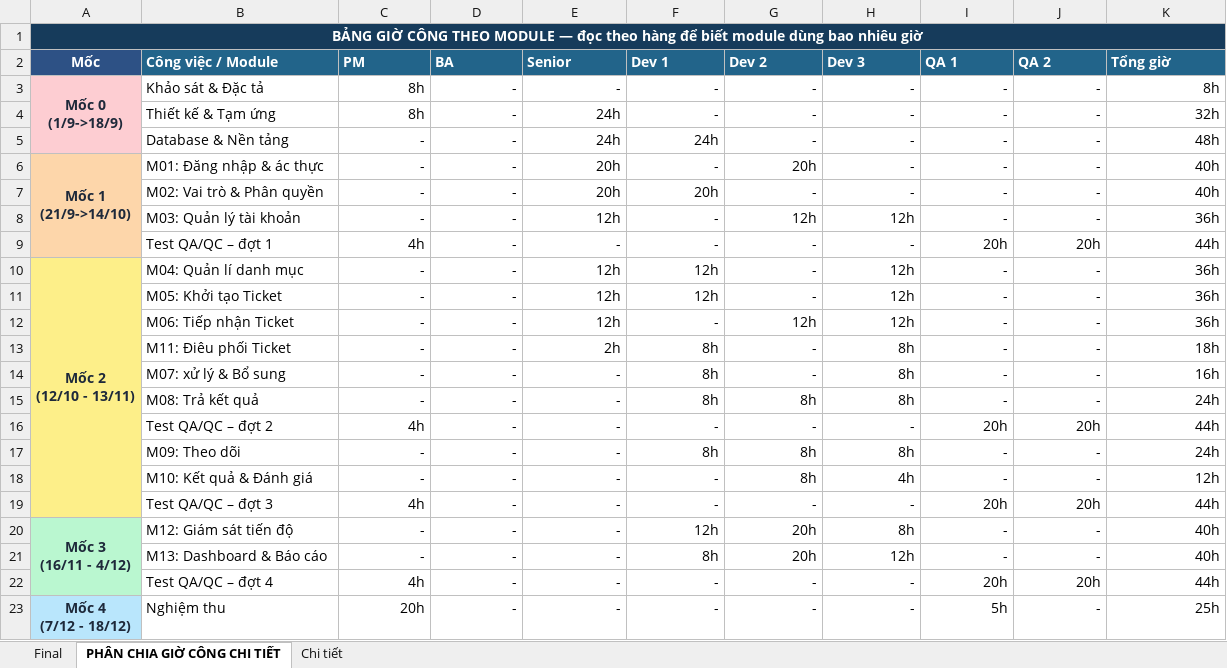
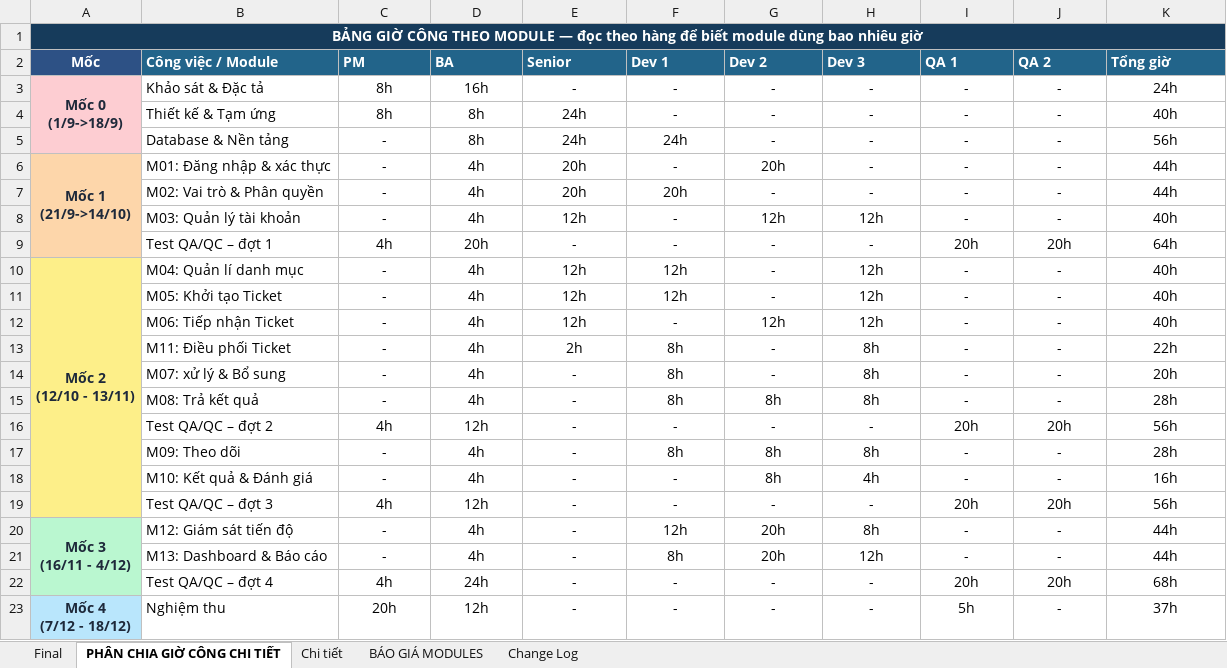
Before and after one commit to IvyPear/UniSupport, an Excel workbook: docs/08-project/Master Schedule.xlsx, sheet PHÂN CHIA GIỜ CÔNG CHI TIẾT, drawn as a sheet; only a part is shown; values as stored, in another font and other column widths than the file's, no borders; charts and pictures not drawn; the diff covers the shown part only; the diff names each change by its address in the sheet, - before the commit and + after, or states it on an @@ line.

```diff
--- a/docs/08-project/Master Schedule.xlsx (sheet PHÂN CHIA GIỜ CÔNG CHI TIẾT)
+++ b/docs/08-project/Master Schedule.xlsx (sheet PHÂN CHIA GIỜ CÔNG CHI TIẾT)
+sheet tab: BÁO GIÁ MODULES
+sheet tab: Change Log
-C3:K23 alignment: right
+C3:K23 alignment: center
-D3 (BA): -
+D3 (BA): 16h
-K3 (Tổng giờ): 8h
+K3 (Tổng giờ): 24h
-D4:D5 (BA): -
+D4:D5 (BA): 8h
-K4 (Tổng giờ): 32h
+K4 (Tổng giờ): 40h
-K5 (Tổng giờ): 48h
+K5 (Tổng giờ): 56h
-B6 (Công việc / Module): M01: Đăng nhập & ác thực
+B6 (Công việc / Module): M01: Đăng nhập & xác thực
-D6:D8 (BA): -
+D6:D8 (BA): 4h
-K6:K7 (Tổng giờ): 40h
+K6:K7 (Tổng giờ): 44h
-K8 (Tổng giờ): 36h
+K8 (Tổng giờ): 40h
-D9 (BA): -
+D9 (BA): 20h
-K9 (Tổng giờ): 44h
+K9 (Tổng giờ): 64h
-D10:D15 (BA): -
+D10:D15 (BA): 4h
-K10:K12 (Tổng giờ): 36h
+K10:K12 (Tổng giờ): 40h
-B13 (Công việc / Module): M11: Điêu phối Ticket
+B13 (Công việc / Module): M11: Điều phối Ticket
-K13 (Tổng giờ): 18h
+K13 (Tổng giờ): 22h
-K14 (Tổng giờ): 16h
+K14 (Tổng giờ): 20h
-K15 (Tổng giờ): 24h
+K15 (Tổng giờ): 28h
-D16 (BA): -
+D16 (BA): 12h
-K16 (Tổng giờ): 44h
+K16 (Tổng giờ): 56h
-D17:D18 (BA): -
+D17:D18 (BA): 4h
-K17 (Tổng giờ): 24h
+K17 (Tổng giờ): 28h
-K18 (Tổng giờ): 12h
+K18 (Tổng giờ): 16h
-D19 (BA): -
+D19 (BA): 12h
-K19 (Tổng giờ): 44h
+K19 (Tổng giờ): 56h
-D20:D21 (BA): -
+D20:D21 (BA): 4h
-K20:K21 (Tổng giờ): 40h
+K20:K21 (Tổng giờ): 44h
-D22 (BA): -
+D22 (BA): 24h
-K22 (Tổng giờ): 44h
+K22 (Tổng giờ): 68h
-D23 (BA): -
+D23 (BA): 12h
-K23 (Tổng giờ): 25h
+K23 (Tổng giờ): 37h
```
Also changed, not shown: 12 added rows, 12 edited cells and cell formats elsewhere in this sheet, sheet Final, charts or pictures, 6 other files.
